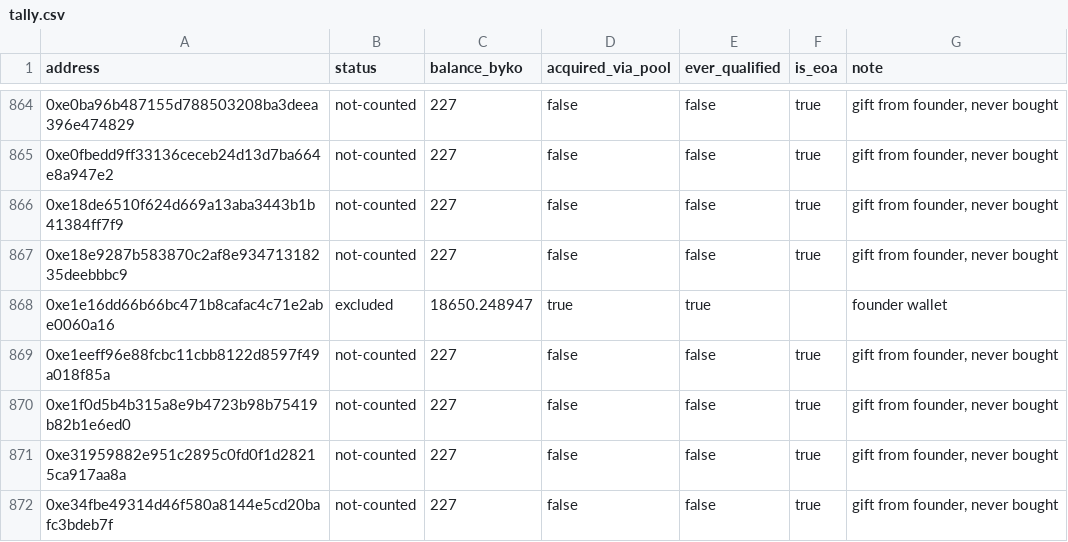
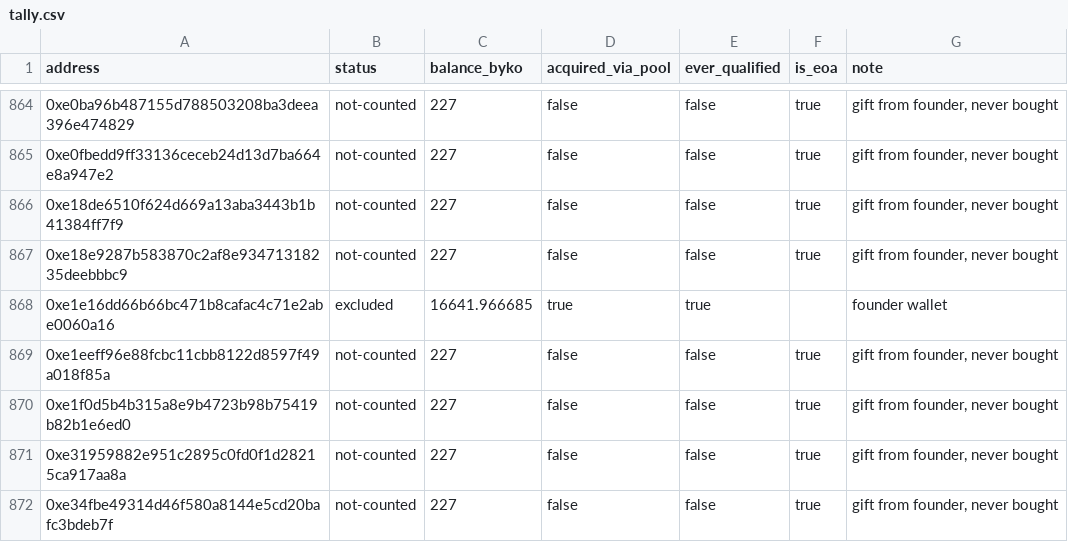
Before and after one commit to bykovas/byko, a CSV file: website/data/tally.csv, drawn as a sheet; only a part is shown, gaps mark what is left out; the diff covers the shown part only.

```diff
--- a/website/data/tally.csv
+++ b/website/data/tally.csv
@@ -867,3 +867,3 @@ address,status,balance_byko,acquired_via_pool,ever_qualified,is_eoa,note
 0xe18e9287b583870c2af8e93471318235deebbbc9,not-counted,227,false,false,true,"gift from founder, never bought"
-0xe1e16dd66b66bc471b8cafac4c71e2abe0060a16,excluded,18650.248947,true,true,,"founder wallet"
+0xe1e16dd66b66bc471b8cafac4c71e2abe0060a16,excluded,16641.966685,true,true,,"founder wallet"
 0xe1eeff96e88fcbc11cbb8122d8597f49a018f85a,not-counted,227,false,false,true,"gift from founder, never bought"
```
Also changed, not shown: 1 added row and 7 edited cells elsewhere in this file, 2 other files.
